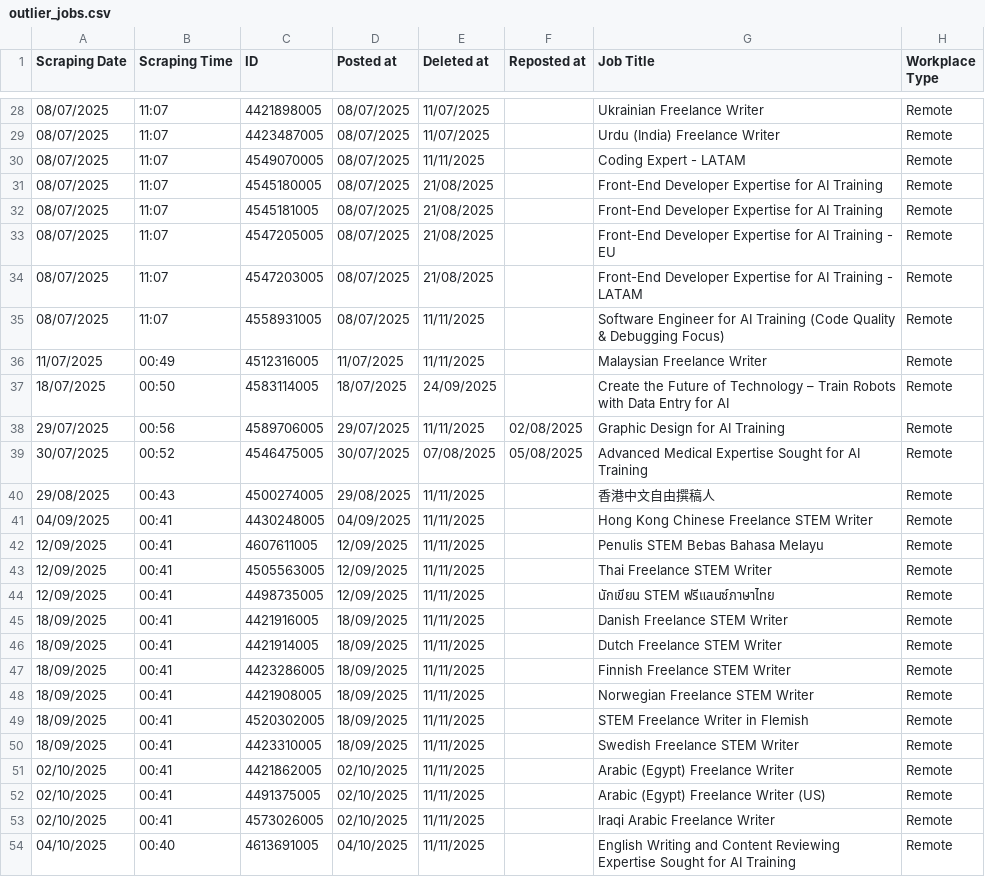
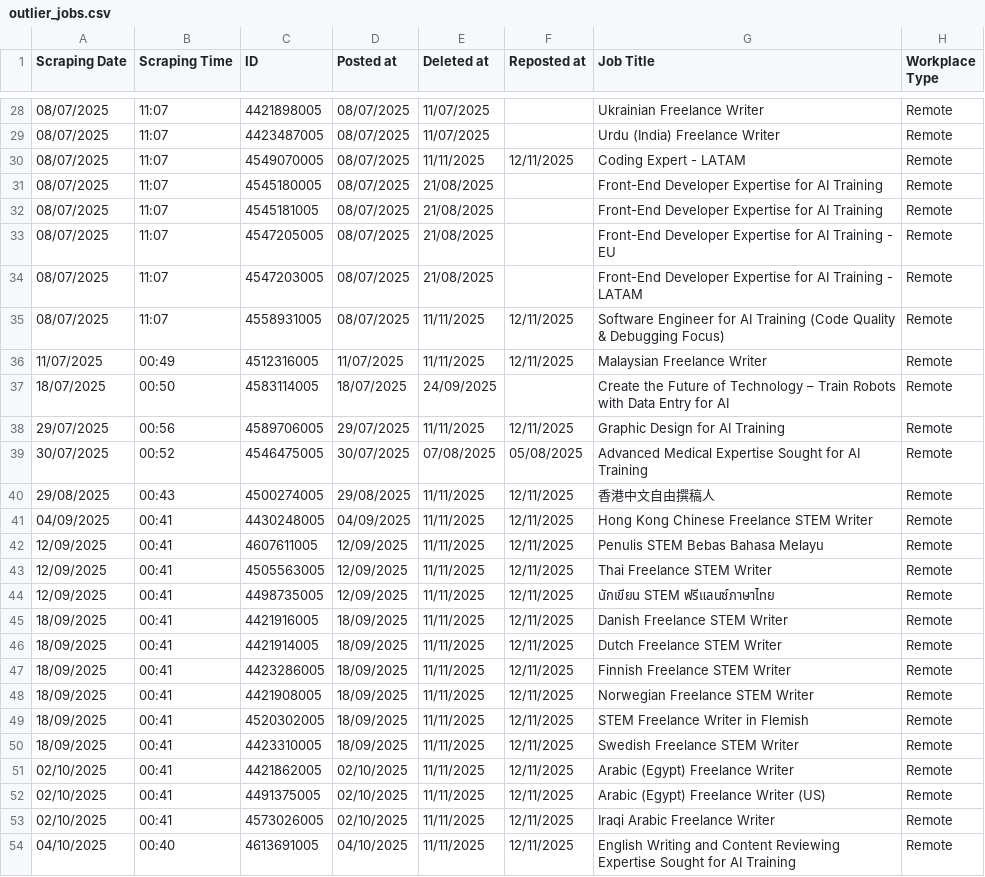
Before and after one commit to facostarainis/outlier, a CSV file: outlier_jobs.csv, drawn as a sheet; only a part is shown, gaps mark what is left out; the diff covers the shown part only; the diff names each change by its address in the sheet, - before the commit and + after, or states it on an @@ line.

```diff
--- a/outlier_jobs.csv
+++ b/outlier_jobs.csv
-F30 (Reposted at): (empty)
+F30 (Reposted at): 12/11/2025
-F35:F36 (Reposted at): (empty)
+F35:F36 (Reposted at): 12/11/2025
-F38 (Reposted at): 02/08/2025
+F38 (Reposted at): 12/11/2025
-F40:F54 (Reposted at): (empty)
+F40:F54 (Reposted at): 12/11/2025
```
Also changed, not shown: 8 edited cells elsewhere in this file.
